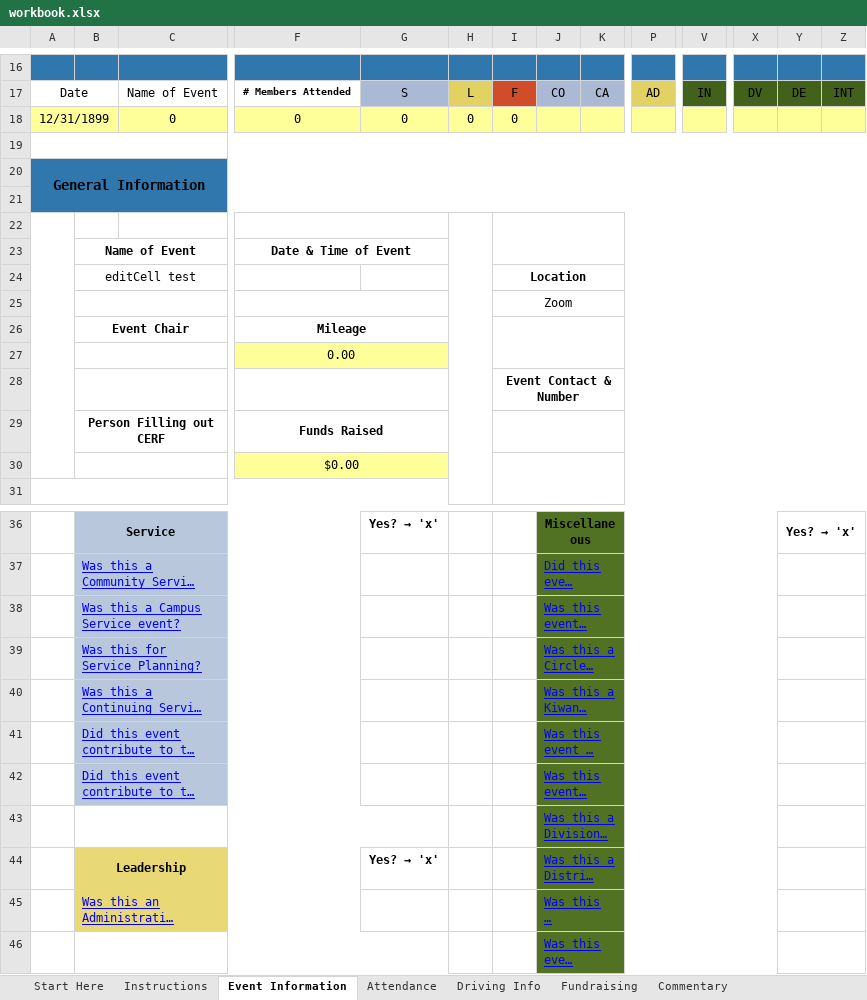
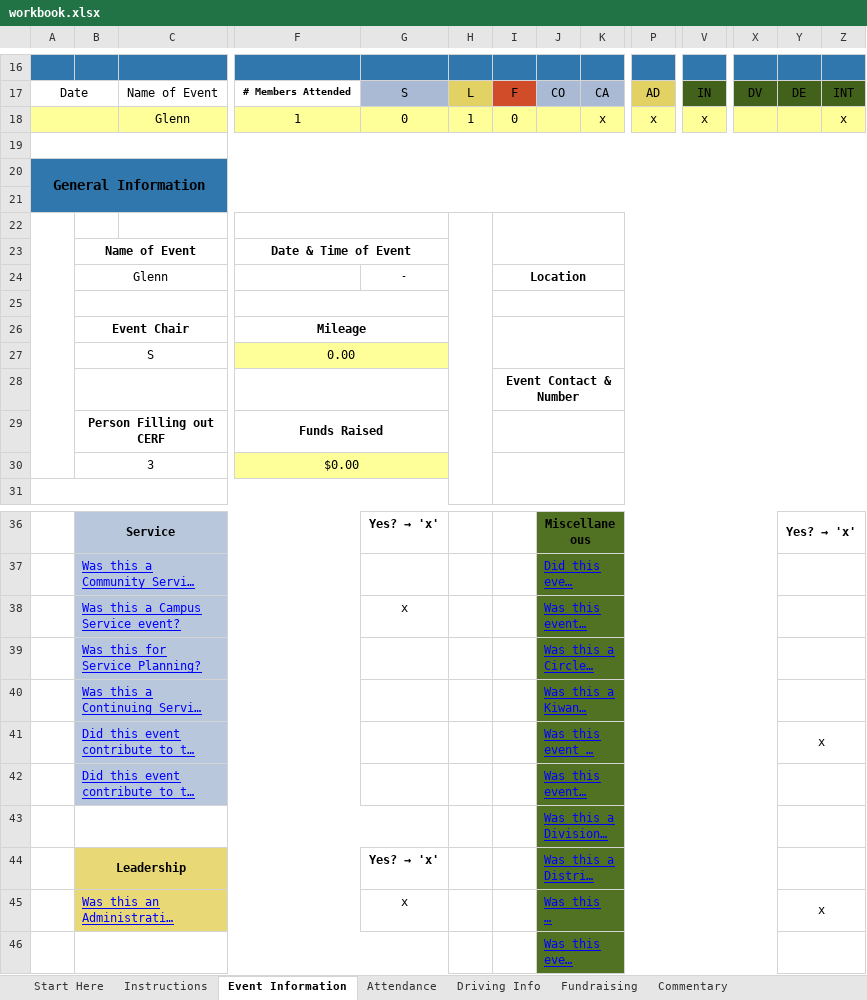
Before and after one commit to glznn/cerf-project, an Excel workbook: workbook.xlsx, sheet Event Information, drawn as a sheet; only a part is shown, gaps mark what is left out; long unchanged cells end in …; values as stored, in another font and other column widths than the file's, no borders; charts and pictures not drawn; removed rows and columns are numbered as before the commit, all else as after; rows hold the shown columns only; the diff names each change by its address in the sheet, - before the commit and + after, or states it on an @@ line.

```diff
--- a/workbook.xlsx (sheet Event Information)
+++ b/workbook.xlsx (sheet Event Information)
-row 18: 12/31/1899 |  | 0 | 0 | 0 | 0 | 0
+row 18:  |  | Glenn | 1 | 0 | 1 | 0 |  | x | x | x |  |  | x
-row 24:  | editCell test |  |  |  |  | Location
+row 24:  | Glenn |  |  | - |  | Location
-I25: Zoom
+I25: (empty)
-B27: (empty)
+B27: S
-B30: (empty)
+B30: 3
-G38: (empty)
+G38: x
-Y41: (empty)
+Y41: x
-G45: (empty)
+G45: x
-Y45: (empty)
+Y45: x
```
Also changed, not shown: sheet Attendance, CERFtemplate.xlsx, 8 other files.
